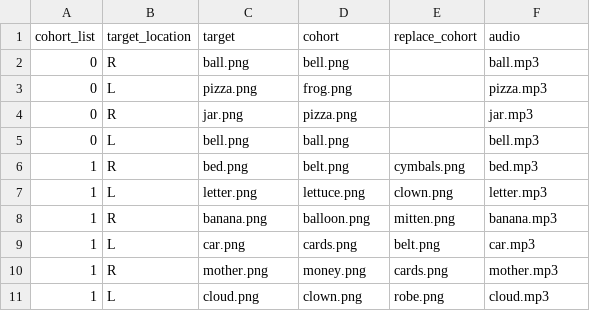
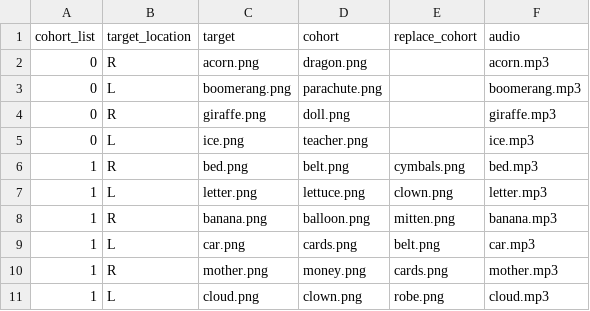
Before and after one commit to Abhyuday0/mouseTrackingDecisionTask, a CSV file: VWP2_LR.csv, drawn as a sheet; only a part is shown.

```diff
--- a/VWP2_LR.csv
+++ b/VWP2_LR.csv
@@ -1,6 +1,6 @@
 cohort_list,target_location,target,cohort,replace_cohort,audio
-0,R,ball.png,bell.png,,ball.mp3
-0,L,pizza.png,frog.png,,pizza.mp3
-0,R,jar.png,pizza.png,,jar.mp3
-0,L,bell.png,ball.png,,bell.mp3
+0,R,acorn.png,dragon.png,,acorn.mp3
+0,L,boomerang.png,parachute.png,,boomerang.mp3
+0,R,giraffe.png,doll.png,,giraffe.mp3
+0,L,ice.png,teacher.png,,ice.mp3
 1,R,bed.png,belt.png,cymbals.png,bed.mp3
```
Also changed, not shown: 7 other files.
